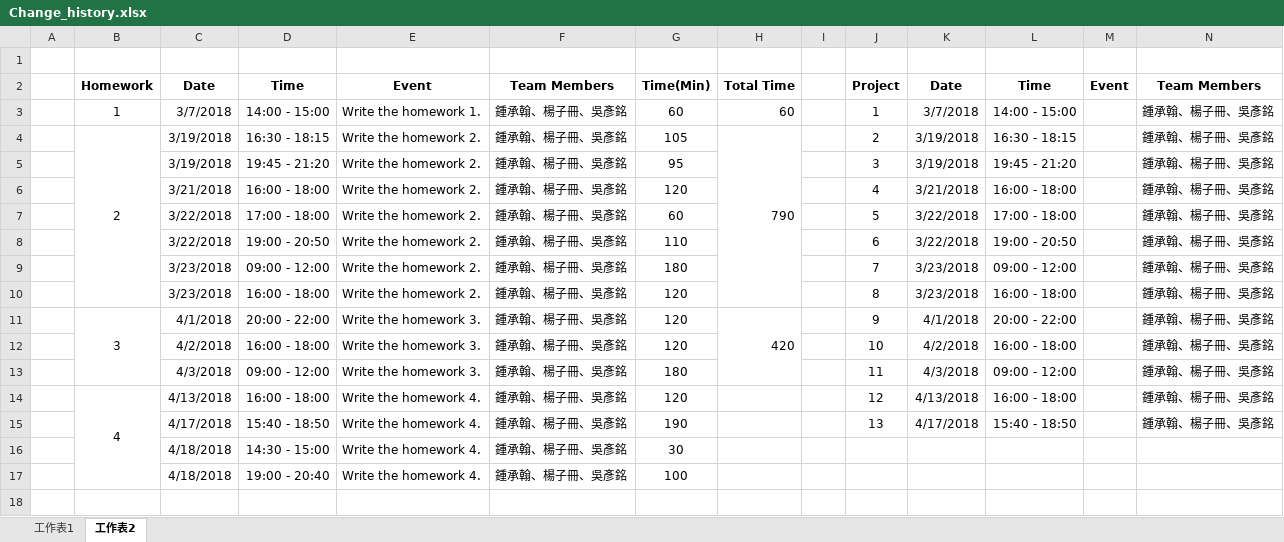
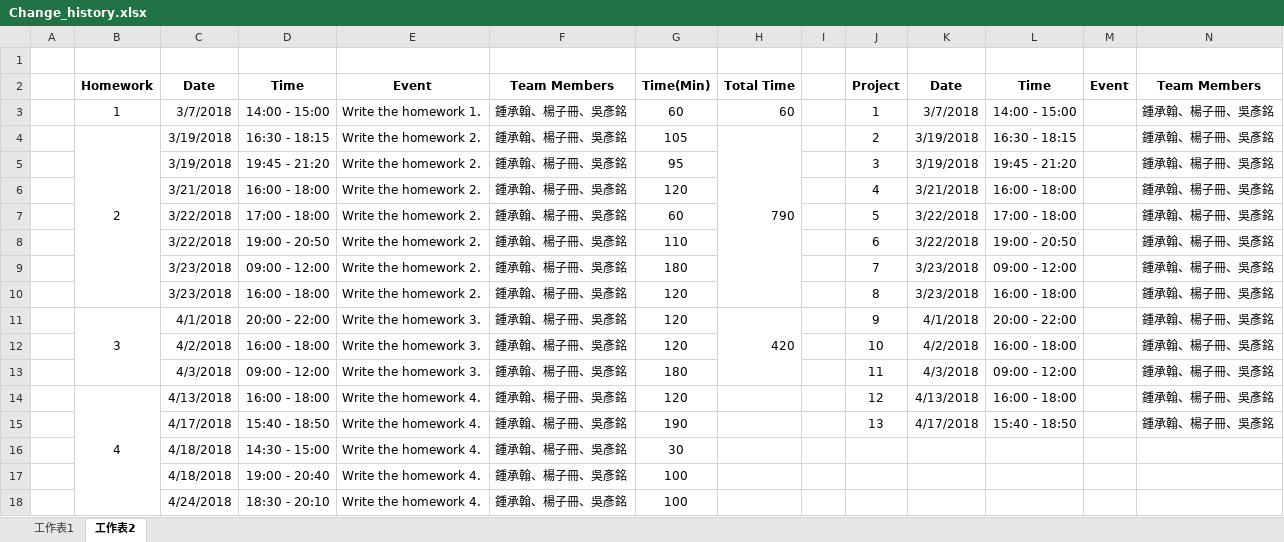
Before and after one commit to HankTwZhong/OOAD, an Excel workbook: Change_history.xlsx, sheet 工作表2, drawn as a sheet; only a part is shown; values as stored, in another font and other column widths than the file's, no borders; rows hold the shown columns only; the diff names each change by its address in the sheet, - before the commit and + after, or states it on an @@ line.

```diff
--- a/Change_history.xlsx (sheet 工作表2)
+++ b/Change_history.xlsx (sheet 工作表2)
+row 18:  |  | 4/24/2018 | 18:30 - 20:10 | Write the homework 4. | 鍾承翰、楊子冊、吳彥銘 | 100
```
Also changed, not shown: 7 other files.
